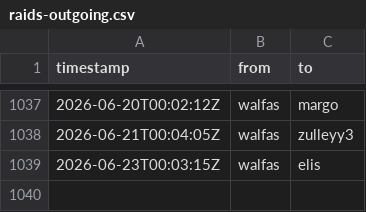
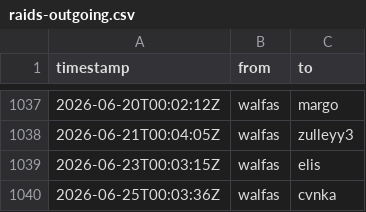
Before and after one commit to walfie/twitch-raid-log, a CSV file: public/raids-outgoing.csv, drawn as a sheet; only a part is shown, gaps mark what is left out; the diff names each change by its address in the sheet, - before the commit and + after, or states it on an @@ line.

```diff
--- a/public/raids-outgoing.csv
+++ b/public/raids-outgoing.csv
+row 1040: 2026-06-25T00:03:36Z | walfas | cvnka
```
